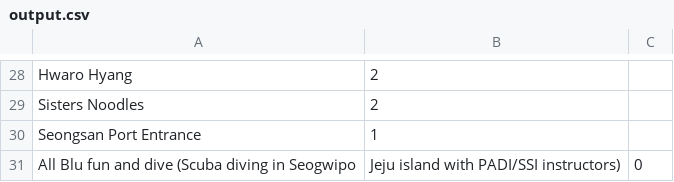
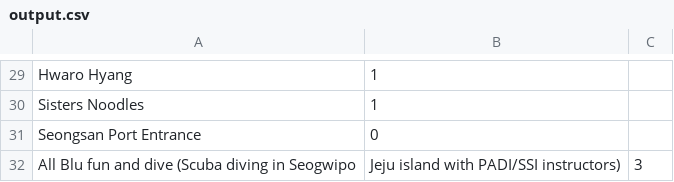
Before and after one commit to Wongjx/itineraryOptimisation, a CSV file: output.csv, drawn as a sheet; only a part is shown, gaps mark what is left out; addresses are those after the commit; the diff covers the shown part only; the diff names each change by its address in the sheet, - before the commit and + after, or states it on an @@ line.

```diff
--- a/output.csv
+++ b/output.csv
-B29:B30: 2
+B29:B30: 1
-B31: 1
+B31: 0
-C32: 0
+C32: 3
```
Also changed, not shown: 1 added row and 27 edited cells elsewhere in this file, 1 other file.
